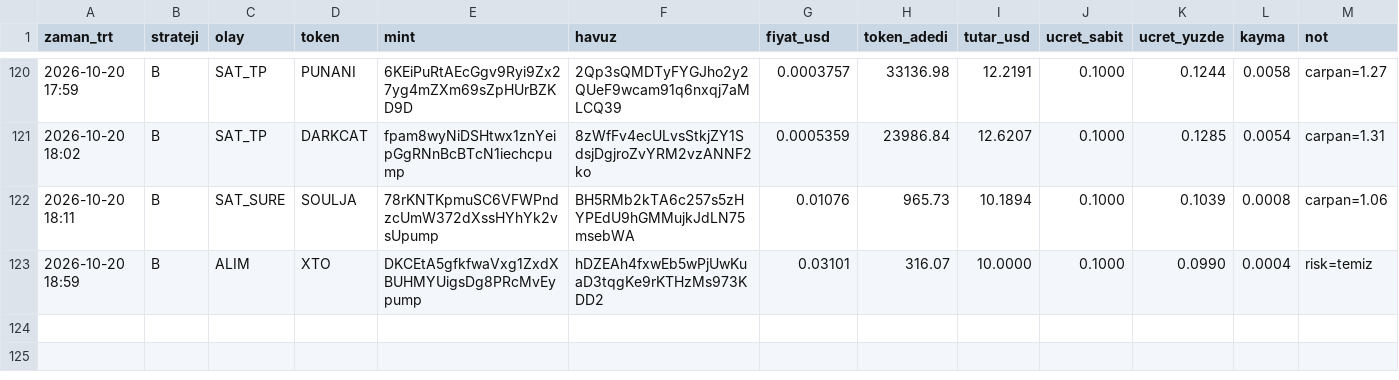
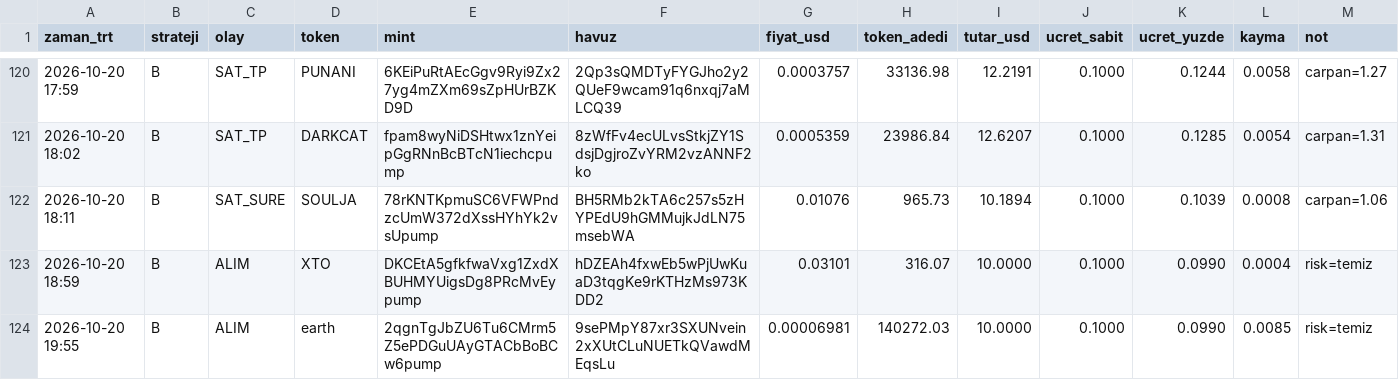
Before and after one commit to FurkanGulerci/memecoin-demo, a CSV file: trades.csv, drawn as a sheet; only a part is shown, gaps mark what is left out.

```diff
--- a/trades.csv
+++ b/trades.csv
@@ -123 +123,2 @@
 2026-10-20 18:59,B,ALIM,XTO,DKCEtA5gfkfwaVxg1ZxdXBUHMYUigsDg8PRcMvEypump,hDZEAh4fxwEb5wPjUwKuaD3tqgKe9rKTHzMs973KDD2,0.03101,316.07,10.0000,0.1000,0.0990,0.0004,risk=temiz
+2026-10-20 19:55,B,ALIM,earth,2qgnTgJbZU6Tu6CMrm5Z5ePDGuUAyGTACbBoBCw6pump,9sePMpY87xr3SXUNvein2xXUtCLuNUETkQVawdMEqsLu,0.00006981,140272.03,10.0000,0.1000,0.0990,0.0085,risk=temiz
```
Also changed, not shown: 1 other file.
